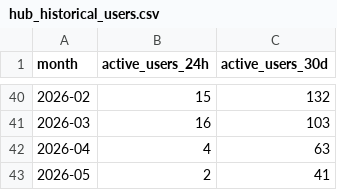
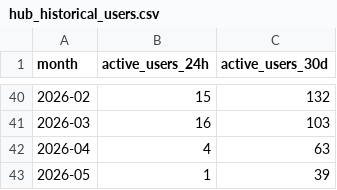
Before and after one commit to sean-morris/edx-usage, a CSV file: data/hub_historical_users.csv, drawn as a sheet; only a part is shown, gaps mark what is left out.

```diff
--- a/data/hub_historical_users.csv
+++ b/data/hub_historical_users.csv
@@ -42,2 +42,2 @@ month,active_users_24h,active_users_30d
 2026-04,4,63
-2026-05,2,41
+2026-05,1,39
```
Also changed, not shown: data/daily_snapshots.csv, 1 other file.
